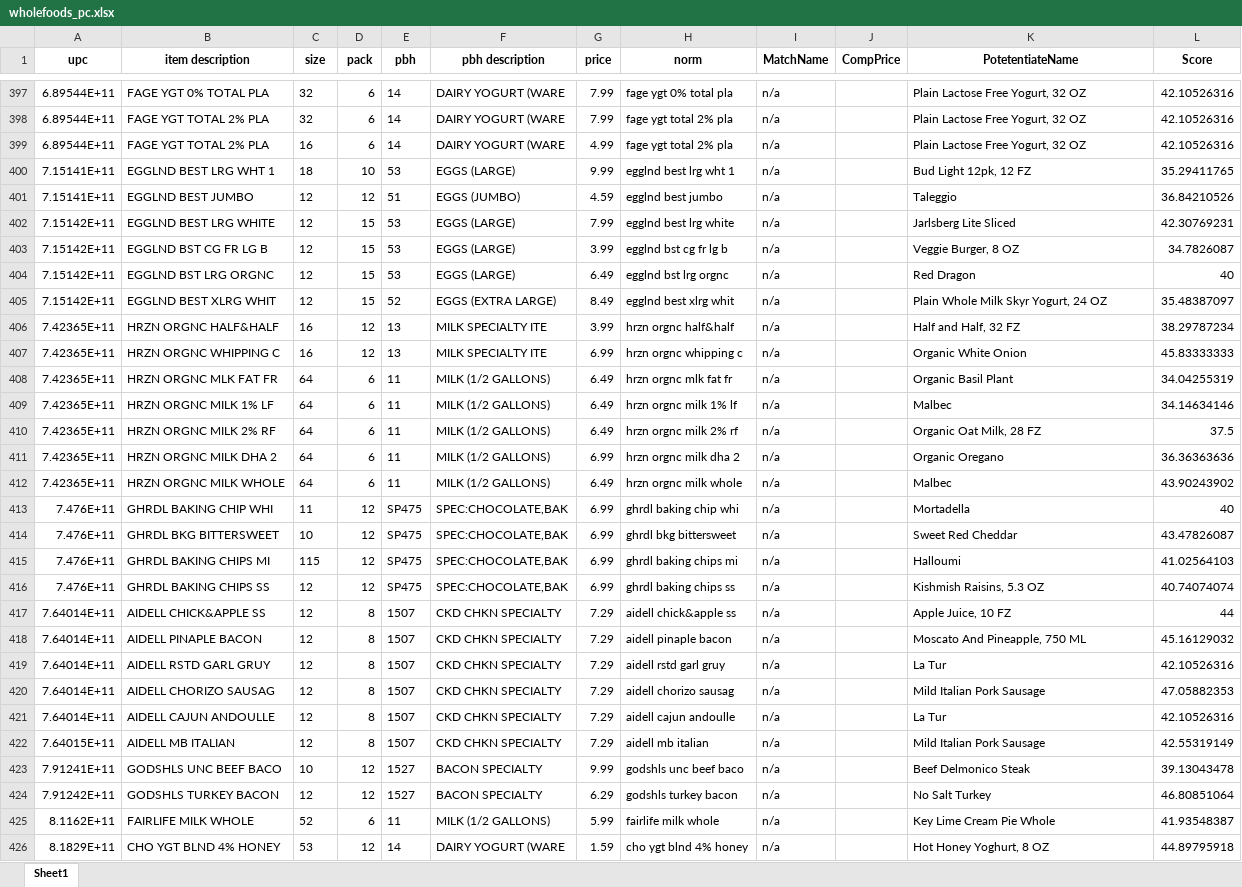
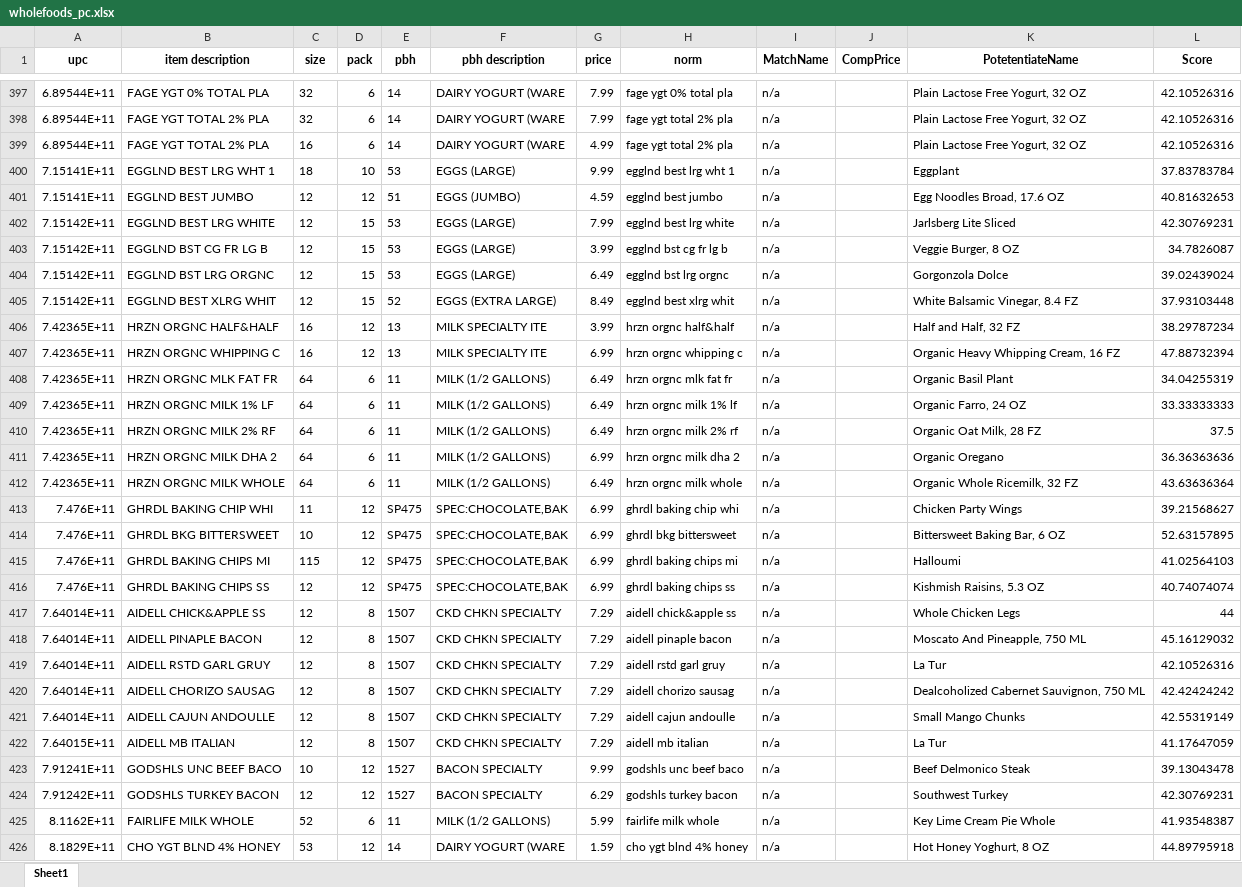
Before and after one commit to seyaul/Scrapling, an Excel workbook: scraplingAdaptationHana/wholefoods/wholefoods_price_compare/wholefoods_pc.xlsx, sheet Sheet1, drawn as a sheet; only a part is shown, gaps mark what is left out; values as stored, in another font and other column widths than the file's, no borders; conditional formats not drawn; the diff covers the shown part only; the diff names each change by its address in the sheet, - before the commit and + after, or states it on an @@ line.

```diff
--- a/scraplingAdaptationHana/wholefoods/wholefoods_price_compare/wholefoods_pc.xlsx (sheet Sheet1)
+++ b/scraplingAdaptationHana/wholefoods/wholefoods_price_compare/wholefoods_pc.xlsx (sheet Sheet1)
-K400 (PotetentiateName): Bud Light 12pk, 12 FZ
+K400 (PotetentiateName): Eggplant
-L400 (Score): 35.29411765
+L400 (Score): 37.83783784
-K401 (PotetentiateName): Taleggio
+K401 (PotetentiateName): Egg Noodles Broad, 17.6 OZ
-L401 (Score): 36.84210526
+L401 (Score): 40.81632653
-K404 (PotetentiateName): Red Dragon
+K404 (PotetentiateName): Gorgonzola Dolce
-L404 (Score): 40
+L404 (Score): 39.02439024
-K405 (PotetentiateName): Plain Whole Milk Skyr Yogurt, 24 OZ
+K405 (PotetentiateName): White Balsamic Vinegar, 8.4 FZ
-L405 (Score): 35.48387097
+L405 (Score): 37.93103448
-K407 (PotetentiateName): Organic White Onion
+K407 (PotetentiateName): Organic Heavy Whipping Cream, 16 FZ
-L407 (Score): 45.83333333
+L407 (Score): 47.88732394
-K409 (PotetentiateName): Malbec
+K409 (PotetentiateName): Organic Farro, 24 OZ
-L409 (Score): 34.14634146
+L409 (Score): 33.33333333
-K412 (PotetentiateName): Malbec
+K412 (PotetentiateName): Organic Whole Ricemilk, 32 FZ
-L412 (Score): 43.90243902
+L412 (Score): 43.63636364
-K413 (PotetentiateName): Mortadella
+K413 (PotetentiateName): Chicken Party Wings
-L413 (Score): 40
+L413 (Score): 39.21568627
-K414 (PotetentiateName): Sweet Red Cheddar
+K414 (PotetentiateName): Bittersweet Baking Bar, 6 OZ
-L414 (Score): 43.47826087
+L414 (Score): 52.63157895
-K417 (PotetentiateName): Apple Juice, 10 FZ
+K417 (PotetentiateName): Whole Chicken Legs
-K420 (PotetentiateName): Mild Italian Pork Sausage
+K420 (PotetentiateName): Dealcoholized Cabernet Sauvignon, 750 ML
-L420 (Score): 47.05882353
+L420 (Score): 42.42424242
-K421 (PotetentiateName): La Tur
+K421 (PotetentiateName): Small Mango Chunks
-L421 (Score): 42.10526316
+L421 (Score): 42.55319149
-K422 (PotetentiateName): Mild Italian Pork Sausage
+K422 (PotetentiateName): La Tur
-L422 (Score): 42.55319149
+L422 (Score): 41.17647059
-K424 (PotetentiateName): No Salt Turkey
+K424 (PotetentiateName): Southwest Turkey
-L424 (Score): 46.80851064
+L424 (Score): 42.30769231
```
Also changed, not shown: 352 edited cells elsewhere in this sheet, scraplingAdaptationHana/safeway/safeway_price_compare/safeway_pc.xlsx, 16 other files.
